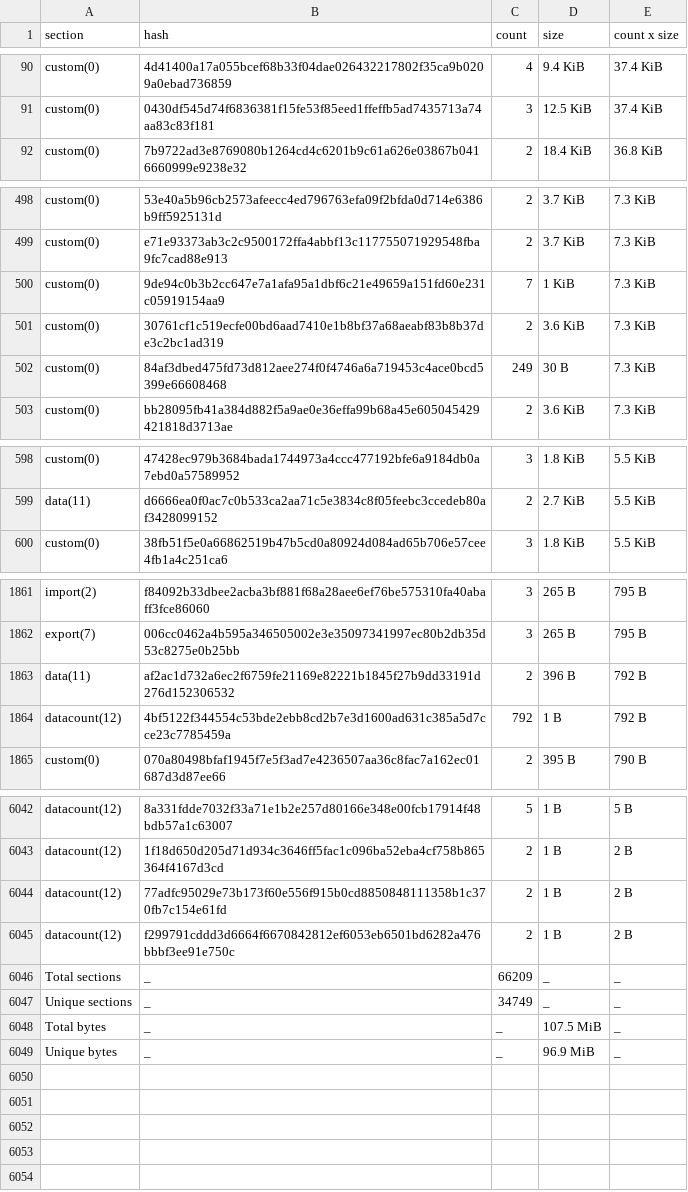
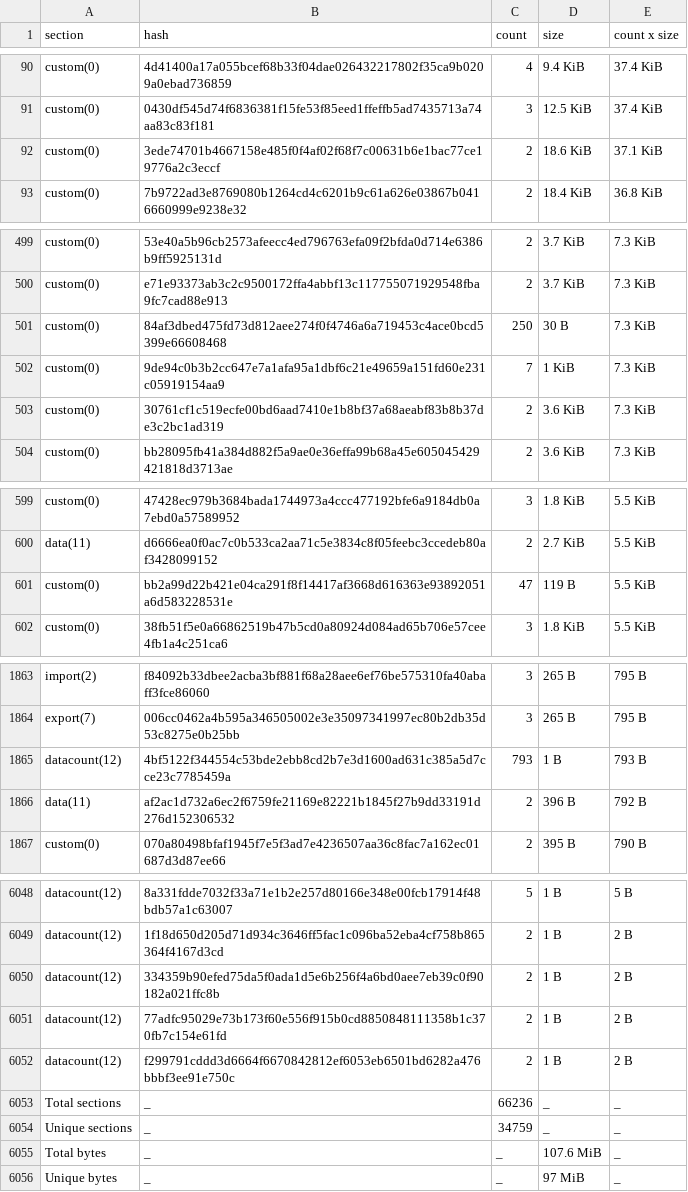
Before and after one commit to stellar-experimental/contract-wasms, a CSV file: analysis/dupe-sections.csv, drawn as a sheet; only a part is shown, gaps mark what is left out; the diff covers the shown part only.

```diff
--- a/analysis/dupe-sections.csv
+++ b/analysis/dupe-sections.csv
@@ -91,2 +91,3 @@ custom(0),4d41400a17a055bcef68b33f04dae026432217802f35ca9b0209a0ebad736859,4,9.4
 custom(0),0430df545d74f6836381f15fe53f85eed1ffeffb5ad7435713a74aa83c83f181,3,12.5 KiB,37.4 KiB
+custom(0),3ede74701b4667158e485f0f4af02f68f7c00631b6e1bac77ce19776a2c3eccf,2,18.6 KiB,37.1 KiB
 custom(0),7b9722ad3e8769080b1264cd4c6201b9c61a626e03867b0416660999e9238e32,2,18.4 KiB,36.8 KiB
@@ -499,5 +500,5 @@ custom(0),53e40a5b96cb2573afeecc4ed796763efa09f2bfda0d714e6386b9ff5925131d,2,3.7
 custom(0),e71e93373ab3c2c9500172ffa4abbf13c117755071929548fba9fc7cad88e913,2,3.7 KiB,7.3 KiB
+custom(0),84af3dbed475fd73d812aee274f0f4746a6a719453c4ace0bcd5399e66608468,250,30 B,7.3 KiB
 custom(0),9de94c0b3b2cc647e7a1afa95a1dbf6c21e49659a151fd60e231c05919154aa9,7,1 KiB,7.3 KiB
 custom(0),30761cf1c519ecfe00bd6aad7410e1b8bf37a68aeabf83b8b37de3c2bc1ad319,2,3.6 KiB,7.3 KiB
-custom(0),84af3dbed475fd73d812aee274f0f4746a6a719453c4ace0bcd5399e66608468,249,30 B,7.3 KiB
 custom(0),bb28095fb41a384d882f5a9ae0e36effa99b68a45e605045429421818d3713ae,2,3.6 KiB,7.3 KiB
@@ -599,2 +600,3 @@ custom(0),47428ec979b3684bada1744973a4ccc477192bfe6a9184db0a7ebd0a57589952,3,1.8
 data(11),d6666ea0f0ac7c0b533ca2aa71c5e3834c8f05feebc3ccedeb80af3428099152,2,2.7 KiB,5.5 KiB
+custom(0),bb2a99d22b421e04ca291f8f14417af3668d616363e93892051a6d583228531e,47,119 B,5.5 KiB
 custom(0),38fb51f5e0a66862519b47b5cd0a80924d084ad65b706e57cee4fb1a4c251ca6,3,1.8 KiB,5.5 KiB
@@ -1862,4 +1864,4 @@ import(2),f84092b33dbee2acba3bf881f68a28aee6ef76be575310fa40abaff3fce86060,3,265
 export(7),006cc0462a4b595a346505002e3e35097341997ec80b2db35d53c8275e0b25bb,3,265 B,795 B
+datacount(12),4bf5122f344554c53bde2ebb8cd2b7e3d1600ad631c385a5d7cce23c7785459a,793,1 B,793 B
 data(11),af2ac1d732a6ec2f6759fe21169e82221b1845f27b9dd33191d276d152306532,2,396 B,792 B
-datacount(12),4bf5122f344554c53bde2ebb8cd2b7e3d1600ad631c385a5d7cce23c7785459a,792,1 B,792 B
 custom(0),070a80498bfaf1945f7e5f3ad7e4236507aa36c8fac7a162ec01687d3d87ee66,2,395 B,790 B
@@ -6043,7 +6049,8 @@ datacount(12),8a331fdde7032f33a71e1b2e257d80166e348e00fcb17914f48bdb57a1c63007,5
 datacount(12),1f18d650d205d71d934c3646ff5fac1c096ba52eba4cf758b865364f4167d3cd,2,1 B,2 B
+datacount(12),334359b90efed75da5f0ada1d5e6b256f4a6bd0aee7eb39c0f90182a021ffc8b,2,1 B,2 B
 datacount(12),77adfc95029e73b173f60e556f915b0cd8850848111358b1c370fb7c154e61fd,2,1 B,2 B
 datacount(12),f299791cddd3d6664f6670842812ef6053eb6501bd6282a476bbbf3ee91e750c,2,1 B,2 B
-Total sections,_,66209,_,_
-Unique sections,_,34749,_,_
-Total bytes,_,_,107.5 MiB,_
-Unique bytes,_,_,96.9 MiB,_
+Total sections,_,66236,_,_
+Unique sections,_,34759,_,_
+Total bytes,_,_,107.6 MiB,_
+Unique bytes,_,_,97 MiB,_
```
Also changed, not shown: 8 added rows, 4 removed rows and 4 edited cells elsewhere in this file, analysis/dupe-specs.csv, analysis/find_error_name_collision_with_sdk_results.csv, 29 other files.
